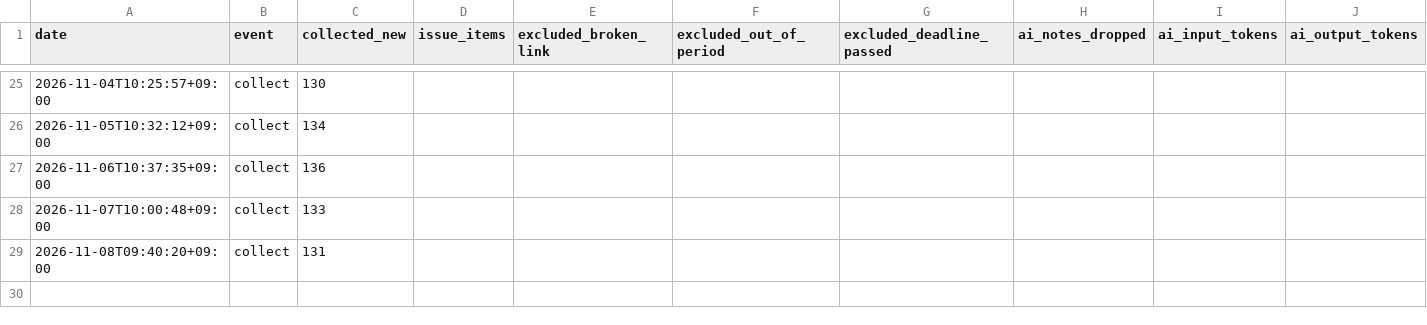
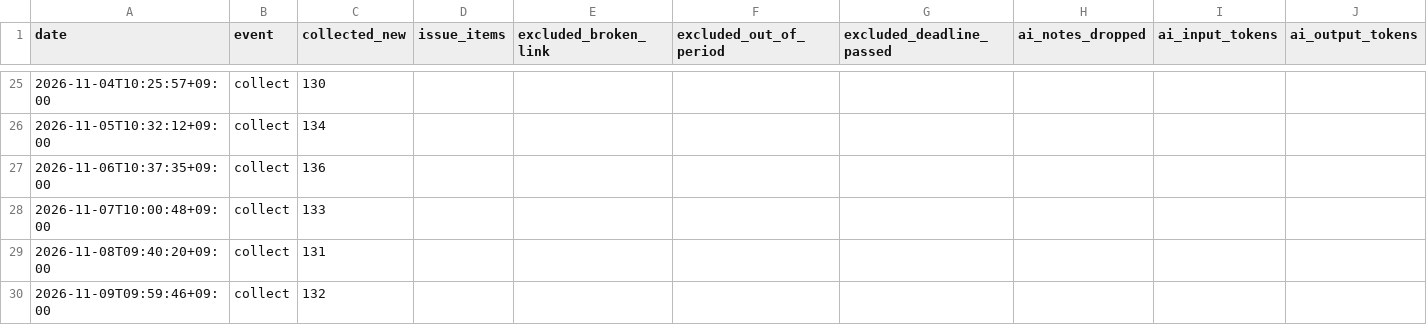
Before and after one commit to MachihenMatsuo/market-signal, a CSV file: data/metrics.csv, drawn as a sheet; only a part is shown, gaps mark what is left out; rows hold the shown columns only; the diff names each change by its address in the sheet, - before the commit and + after, or states it on an @@ line.

```diff
--- a/data/metrics.csv
+++ b/data/metrics.csv
+row 30: 2026-11-09T09:59:46+09:00 | collect | 132
```
Also changed, not shown: 18 other files.
